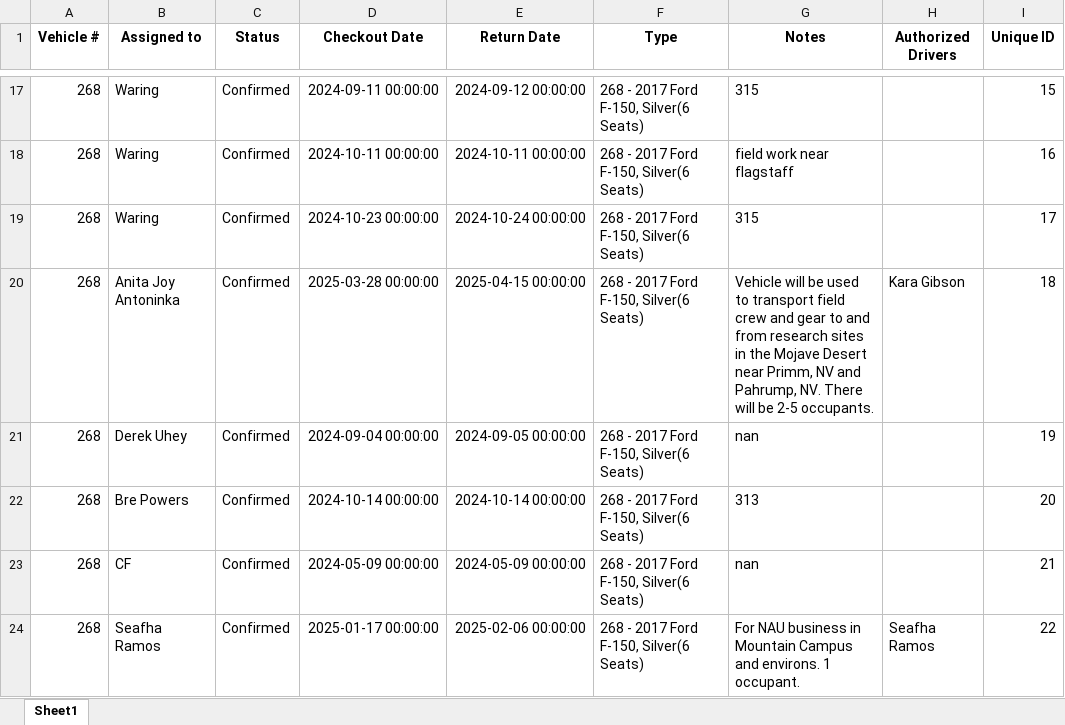
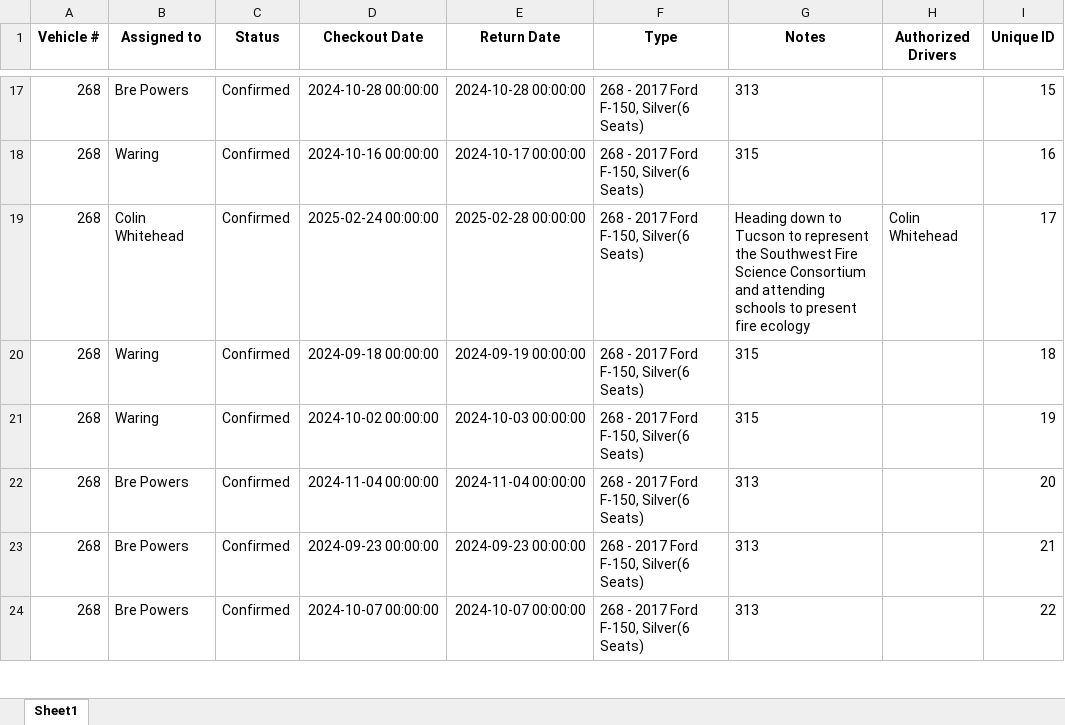
Before and after one commit to forestryvehicleadmin/Vehicle_Gantt, an Excel workbook: Vehicle_Checkout_List.xlsx, sheet Sheet1, drawn as a sheet; only a part is shown, gaps mark what is left out; values as stored, in another font and other column widths than the file's, no borders; the diff covers the shown part only; the diff names each change by its address in the sheet, - before the commit and + after, or states it on an @@ line.

```diff
--- a/Vehicle_Checkout_List.xlsx (sheet Sheet1)
+++ b/Vehicle_Checkout_List.xlsx (sheet Sheet1)
-B17 (Assigned to): Waring
+B17 (Assigned to): Bre Powers
-D17 (Checkout Date): 2024-09-11 00:00:00
+D17 (Checkout Date): 2024-10-28 00:00:00
-E17 (Return Date): 2024-09-12 00:00:00
+E17 (Return Date): 2024-10-28 00:00:00
-G17 (Notes): 315
+G17 (Notes): 313
-D18 (Checkout Date): 2024-10-11 00:00:00
+D18 (Checkout Date): 2024-10-16 00:00:00
-E18 (Return Date): 2024-10-11 00:00:00
+E18 (Return Date): 2024-10-17 00:00:00
-G18 (Notes): field work near flagstaff
+G18 (Notes): 315
-B19 (Assigned to): Waring
+B19 (Assigned to): Colin Whitehead
-D19 (Checkout Date): 2024-10-23 00:00:00
+D19 (Checkout Date): 2025-02-24 00:00:00
-E19 (Return Date): 2024-10-24 00:00:00
+E19 (Return Date): 2025-02-28 00:00:00
-G19 (Notes): 315
+G19 (Notes): Heading down to Tucson to represent the Southwest Fire Science Consortium and attending schools to present fire ecology
-H19 (Authorized Drivers): (empty)
+H19 (Authorized Drivers): Colin Whitehead
-B20 (Assigned to): Anita Joy Antoninka
+B20 (Assigned to): Waring
-D20 (Checkout Date): 2025-03-28 00:00:00
+D20 (Checkout Date): 2024-09-18 00:00:00
-E20 (Return Date): 2025-04-15 00:00:00
+E20 (Return Date): 2024-09-19 00:00:00
-G20 (Notes): Vehicle will be used to transport field crew and gear to and from research sites in the Mojave Desert near Primm, NV and Pahrump, NV. There will be 2-5 occupants.
+G20 (Notes): 315
-H20 (Authorized Drivers): Kara Gibson
+H20 (Authorized Drivers): (empty)
-B21 (Assigned to): Derek Uhey
+B21 (Assigned to): Waring
-D21 (Checkout Date): 2024-09-04 00:00:00
+D21 (Checkout Date): 2024-10-02 00:00:00
-E21 (Return Date): 2024-09-05 00:00:00
+E21 (Return Date): 2024-10-03 00:00:00
-G21 (Notes): nan
+G21 (Notes): 315
-D22 (Checkout Date): 2024-10-14 00:00:00
+D22 (Checkout Date): 2024-11-04 00:00:00
-E22 (Return Date): 2024-10-14 00:00:00
+E22 (Return Date): 2024-11-04 00:00:00
-B23 (Assigned to): CF
+B23 (Assigned to): Bre Powers
-D23 (Checkout Date): 2024-05-09 00:00:00
+D23 (Checkout Date): 2024-09-23 00:00:00
-E23 (Return Date): 2024-05-09 00:00:00
+E23 (Return Date): 2024-09-23 00:00:00
-G23 (Notes): nan
+G23 (Notes): 313
-B24 (Assigned to): Seafha Ramos
+B24 (Assigned to): Bre Powers
-D24 (Checkout Date): 2025-01-17 00:00:00
+D24 (Checkout Date): 2024-10-07 00:00:00
-E24 (Return Date): 2025-02-06 00:00:00
+E24 (Return Date): 2024-10-07 00:00:00
-G24 (Notes): For NAU business in Mountain Campus and environs. 1 occupant.
+G24 (Notes): 313
-H24 (Authorized Drivers): Seafha Ramos
+H24 (Authorized Drivers): (empty)
```
Also changed, not shown: 22 added rows, 21 removed rows and 590 edited cells elsewhere in this sheet.
